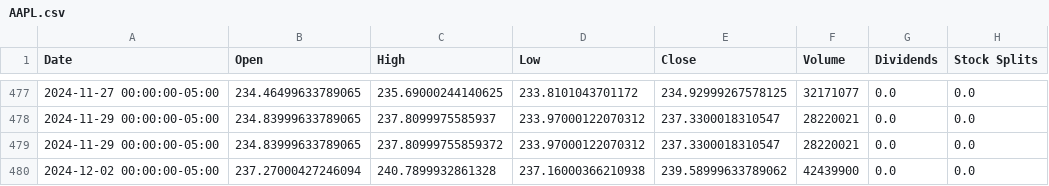
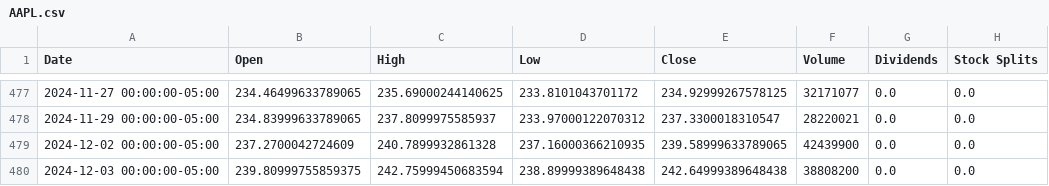
Before and after one commit to saisandeep97/StockForecastSentimentEndtoEnd, a CSV file: stock_data/AAPL.csv, drawn as a sheet; only a part is shown, gaps mark what is left out.

```diff
--- a/stock_data/AAPL.csv
+++ b/stock_data/AAPL.csv
@@ -478,3 +478,3 @@ Date,Open,High,Low,Close,Volume,Dividends,Stock Splits
 2024-11-29 00:00:00-05:00,234.83999633789065,237.8099975585937,233.97000122070312,237.3300018310547,28220021,0.0,0.0
-2024-11-29 00:00:00-05:00,234.83999633789065,237.80999755859372,233.97000122070312,237.3300018310547,28220021,0.0,0.0
-2024-12-02 00:00:00-05:00,237.27000427246094,240.7899932861328,237.16000366210938,239.58999633789062,42439900,0.0,0.0
+2024-12-02 00:00:00-05:00,237.2700042724609,240.7899932861328,237.16000366210935,239.58999633789065,42439900,0.0,0.0
+2024-12-03 00:00:00-05:00,239.80999755859375,242.75999450683594,238.89999389648438,242.64999389648438,38808200,0.0,0.0
```
Also changed, not shown: stock_data/AMZN.csv, stock_data/GOOGL.csv, 2 other files.
